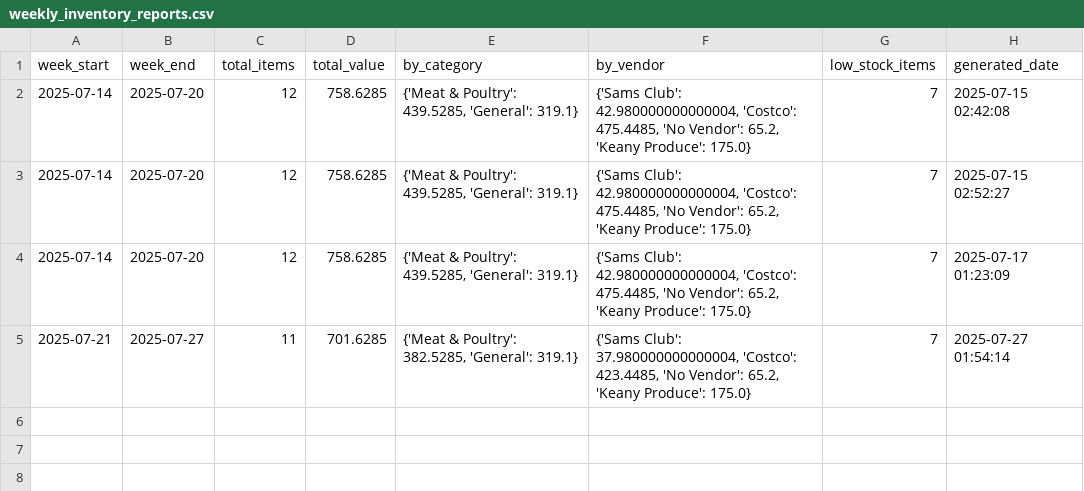
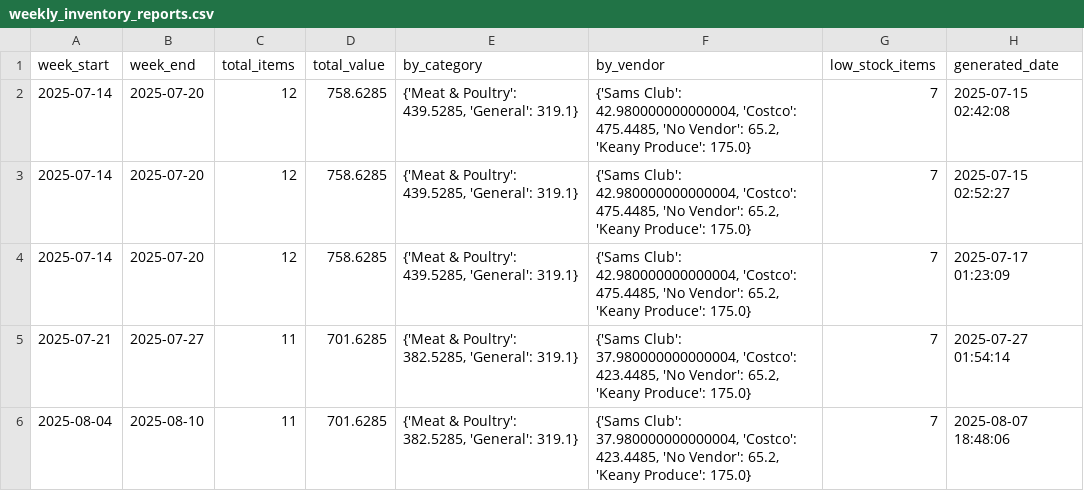
Before and after one commit to davidgev86/HealthPackTracker, a CSV file: weekly_inventory_reports.csv, drawn as a sheet; the diff names each change by its address in the sheet, - before the commit and + after, or states it on an @@ line.

```diff
--- a/weekly_inventory_reports.csv
+++ b/weekly_inventory_reports.csv
+row 6: 2025-08-04 | 2025-08-10 | 11 | 701.6285 | {'Meat & Poultry': 382.5285, 'General': 319.1} | {'Sams Club': 37.980000000000004, 'Costco': 423.4485, 'No Vendor': 65.2, 'Keany Produce': 175.0} | 7 | 2025-08-07 18:48:06
```
Also changed, not shown: 8 other files.
